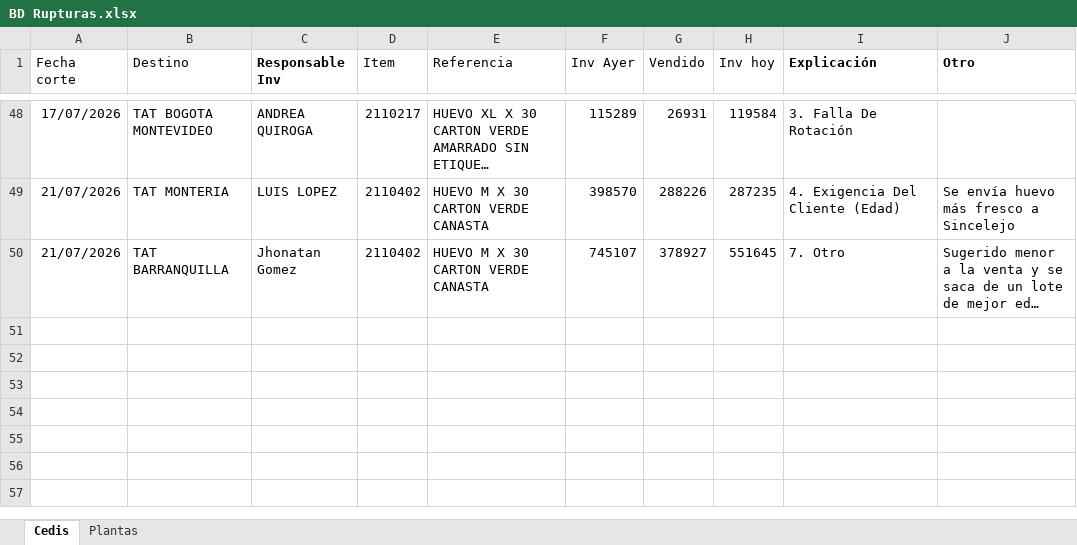
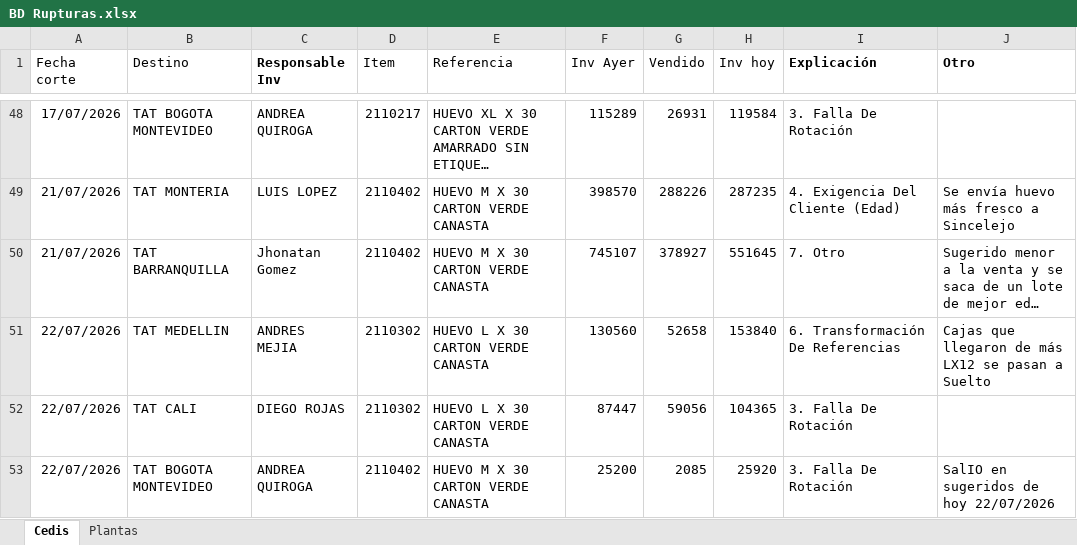
Before and after one commit to CamiVargas25/Inventarios, an Excel workbook: BD Rupturas.xlsx, sheet Cedis, drawn as a sheet; only a part is shown, gaps mark what is left out; long unchanged cells end in …; values as stored, in another font and other column widths than the file's, no borders; charts and pictures and table styles not drawn; the diff names each change by its address in the sheet, - before the commit and + after, or states it on an @@ line.

```diff
--- a/BD Rupturas.xlsx (sheet Cedis)
+++ b/BD Rupturas.xlsx (sheet Cedis)
+row 51: 22/07/2026 | TAT MEDELLIN | ANDRES MEJIA | 2110302 | HUEVO L X 30 CARTON VERDE CANASTA | 130560 | 52658 | 153840 | 6. Transformación De Referencias | Cajas que llegaron de más LX12 se pasan a Suelto
+row 52: 22/07/2026 | TAT CALI | DIEGO ROJAS | 2110302 | HUEVO L X 30 CARTON VERDE CANASTA | 87447 | 59056 | 104365 | 3. Falla De Rotación
+row 53: 22/07/2026 | TAT BOGOTA MONTEVIDEO | ANDREA QUIROGA | 2110402 | HUEVO M X 30 CARTON VERDE CANASTA | 25200 | 2085 | 25920 | 3. Falla De Rotación | SalIO en sugeridos de hoy 22/07/2026
```
Also changed, not shown: sheet Plantas.
